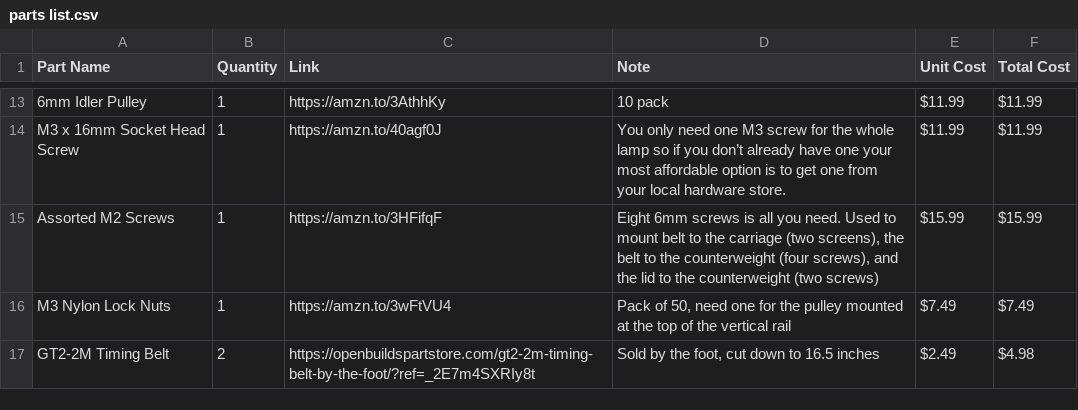
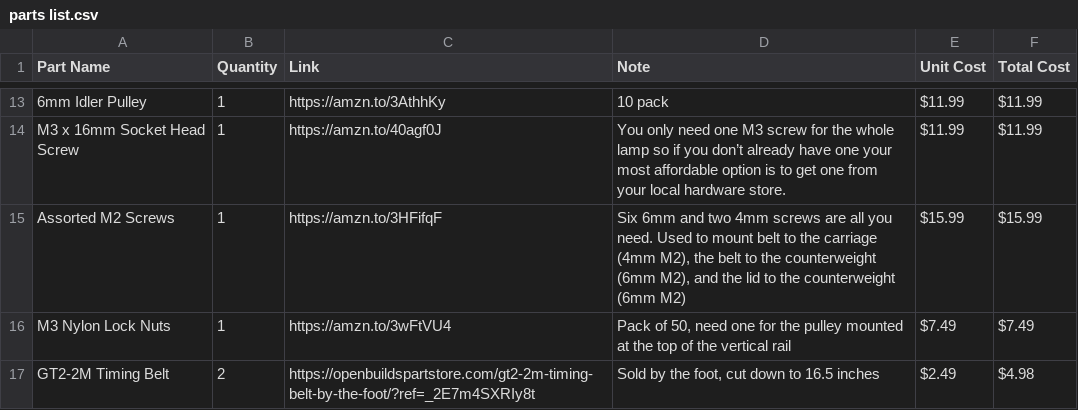
Before and after one commit to stevenbennett/DIYson, a CSV file: DIYson Express/parts list.csv, drawn as a sheet; only a part is shown, gaps mark what is left out; the diff names each change by its address in the sheet, - before the commit and + after, or states it on an @@ line.

Commit message:
Update parts list.csv
Changed screws used to fasten carriage belt clip from M2x6mm to M2x4mm

```diff
--- a/DIYson Express/parts list.csv
+++ b/DIYson Express/parts list.csv
-D15 (Note): Eight 6mm screws is all you need. Used to mount belt to the carriage (two screens), the belt to the counterweight (four screws), and the lid to the counterweight (two screws)
+D15 (Note): Six 6mm and two 4mm screws are all you need. Used to mount belt to the carriage (4mm M2), the belt to the counterweight (6mm M2), and the lid to the counterweight (6mm M2)
```
